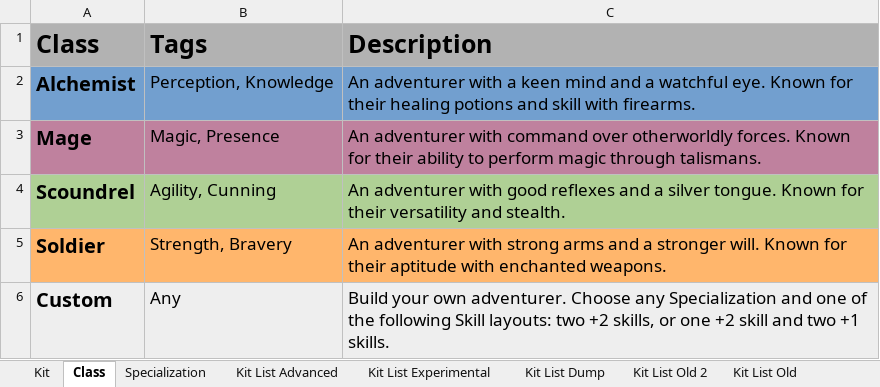
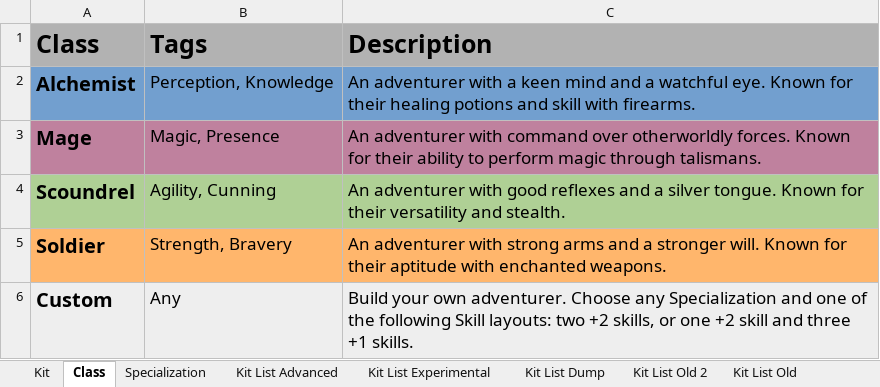
Before and after one commit to miracuse/miracuse.github.io, an Excel workbook: miracuse_data.xlsx, sheet Class, drawn as a sheet; values as stored, in another font and other column widths than the file's, no borders; charts and pictures not drawn; the diff names each change by its address in the sheet, - before the commit and + after, or states it on an @@ line.

```diff
--- a/miracuse_data.xlsx (sheet Class)
+++ b/miracuse_data.xlsx (sheet Class)
-C6 (Description): …skill and two +1 skills.
+C6 (Description): …skill and three +1 skills.
```
Also changed, not shown: sheet Kit, sheet Kit List Advanced, sheet Specialization, 19 other files.
